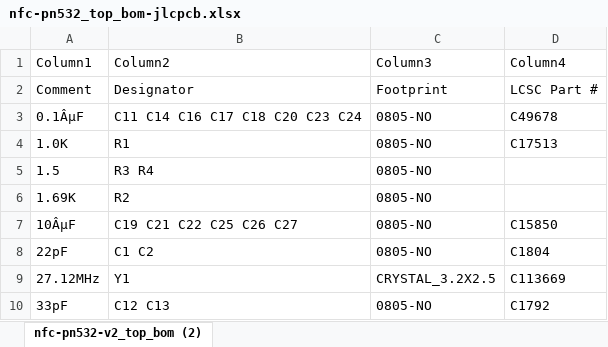
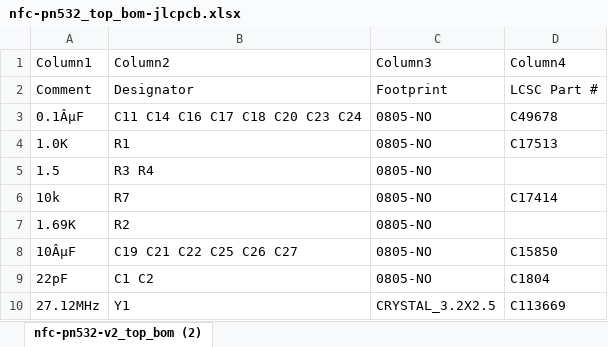
Before and after one commit to julian-w/PN532-Breakout-Board, an Excel workbook: v1/nfc-pn532_top_bom-jlcpcb.xlsx, sheet nfc-pn532-v2_top_bom (2), drawn as a sheet; only a part is shown; the shorter side is filled out with more unchanged rows; values as stored, in another font and other column widths than the file's, no borders; table styles not drawn; the diff names each change by its address in the sheet, - before the commit and + after, or states it on an @@ line.

```diff
--- a/v1/nfc-pn532_top_bom-jlcpcb.xlsx (sheet nfc-pn532-v2_top_bom (2))
+++ b/v1/nfc-pn532_top_bom-jlcpcb.xlsx (sheet nfc-pn532-v2_top_bom (2))
+row 6: 10k | R7 | 0805-NO | C17414
```
Also changed, not shown: v1/nfc-pn532_top_cpl-jlcpcb.xlsx, 4 other files.
